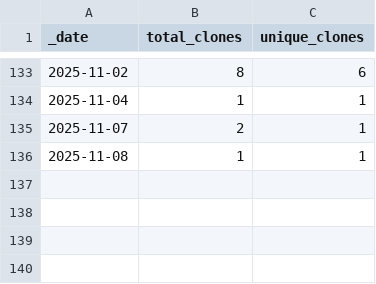
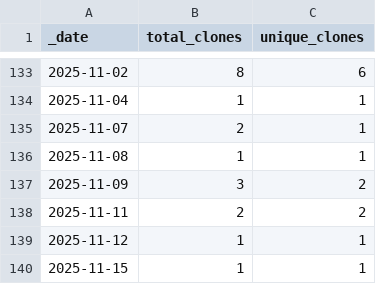
Before and after one commit to JotaKas/GenoClust-DEC, a CSV file: traffic/clones.csv, drawn as a sheet; only a part is shown, gaps mark what is left out.

```diff
--- a/traffic/clones.csv
+++ b/traffic/clones.csv
@@ -136 +136,5 @@ _date,total_clones,unique_clones
 2025-11-08,1,1
+2025-11-09,3,2
+2025-11-11,2,2
+2025-11-12,1,1
+2025-11-15,1,1
```
Also changed, not shown: 1 other file.
